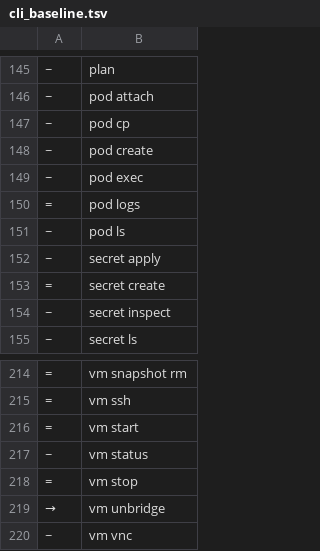
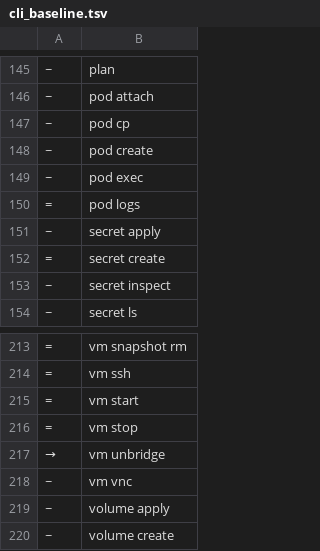
Before and after one commit to ngolacloud/delonix, a TSV file: scripts/cli_baseline.tsv, drawn as a sheet; only a part is shown, gaps mark what is left out; the shorter side is filled out with more unchanged rows.

Commit message:
cli: close B7 with a leaf-by-leaf audit — vm status/pod ls cut, get gains --namespace (B7) (#221)
B7's own numbers ("promised -25, delivered -6") were a rough estimate made
before any leaf was individually measured against the generic get/describe/
delete verbs — the same pattern this plan already corrected for B2/B4-B9.
The plan doc's own text admitted real rigor here meant "measure each leaf,
one by one," which had never actually been done.

Audited all 40 leaves actually present in VmCmd/PodCmd/ClusterCmd (not the
~37 estimated — the count itself had never been re-derived from the enums)
against what get/describe/delete already cover. Result: 38 are genuinely
irreducible (interactive sessions, real side effects, live I/O a `get`
deliberately refuses, or objects with no Kind at all) — confirming the
plan's summary judgment for the overwhelming majority. Two were missed:

- `vm status`: byte-for-byte duplicate of `get vms` (no name) / `describe
  vms <name>` (named) — both already call the same delonix_vm::list/status
  functions, with strictly fewer columns and no flag of its own. Cut, no
  alias.
- `pod ls`: differed from `get pods` only by an optional --namespace filter,
  which the generic `get` verb didn't have for ANY Kind. Built first, per
  this plan's own rule ("a cut is only honest once the destination already
  does what the origin did"): `get <kind> -n <namespace>` now exists,
  refused (never silently ignored) on Kinds with no namespace concept.
  Wired for pod/vm/volume, the three Kinds whose own `ls` already accepted
  one. Only then was `pod ls` removed.

Fixed a self-inflicted bug caught before it shipped: removing VmCmd::Status
left its own doc comment orphaned, merging into the next variant (`Reach`)
and pushing its `--help` about-text over the 110-char ratchet limit — caught
by cmd::manual::tests::a_descricao_curta_cabe_numa_linha, not by review.

manual_entries.rs's dangling "vm status"/"pod ls" see_also references
retargeted to "get". cli_baseline.tsv: 237 -> 235 leaves.

```diff
--- a/scripts/cli_baseline.tsv
+++ b/scripts/cli_baseline.tsv
@@ -150,3 +150,2 @@
 =	pod logs
-~	pod ls
 ~	secret apply
@@ -216,3 +215,2 @@
 =	vm start
-~	vm status
 =	vm stop
```
Also changed, not shown: 12 other files.
